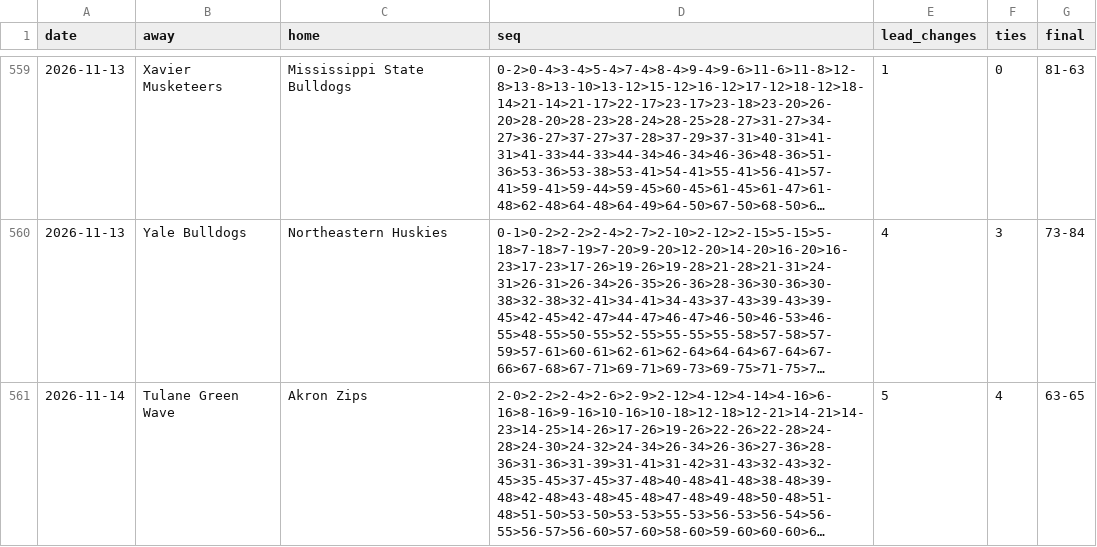
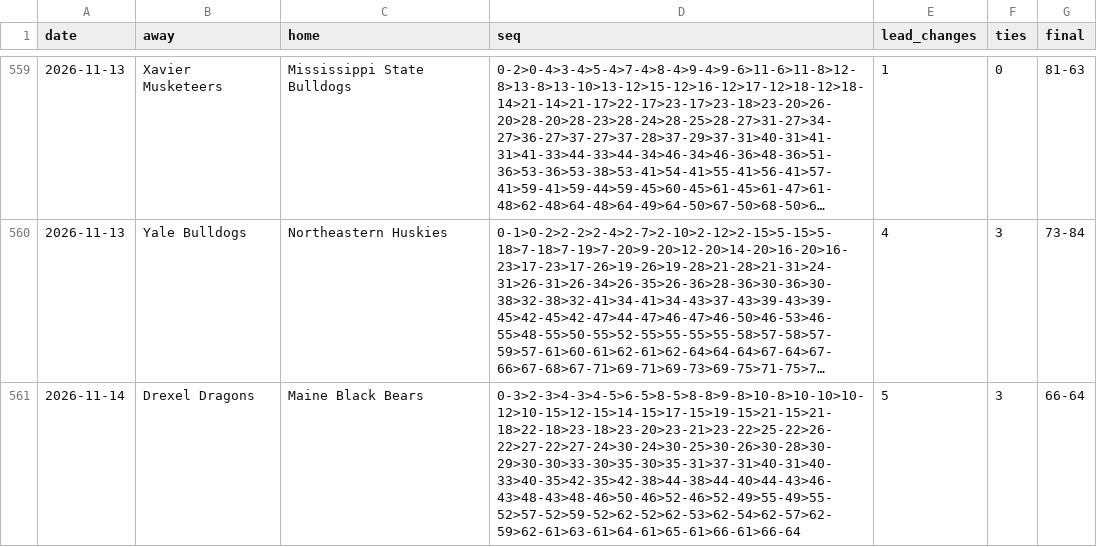
Before and after one commit to michaellvenuti-ops/mv_magic, a CSV file: pc-data/ncaab-first-score-sequences.csv, drawn as a sheet; only a part is shown, gaps mark what is left out; the shorter side is filled out with more unchanged rows; long unchanged cells end in …; the diff covers the shown part only; the diff names each change by its address in the sheet, - before the commit and + after, or states it on an @@ line.

Commit message:
pc-scans sync: pc-data/ncaab-first-score-sequences.csv

```diff
--- a/pc-data/ncaab-first-score-sequences.csv
+++ b/pc-data/ncaab-first-score-sequences.csv
+row 561: 2026-11-14 | Drexel Dragons | Maine Black Bears | 0-3>2-3>4-3>4-5>6-5>8-5>8-8>9-8>10-8>10-10>10-12>10-15>12-15>14-15>17-15>19-15>21-15>21-18>22-18>23-18>23-20>23-21>23-22>25-22>26-22>27-22>27-24>30-24>30-25>30-26>30-28>30-29>30-30>33-30>35-30>35-31>37-31>40-31>40-33>40-35>42-35>42-38>44-38>44-40>44-43>46-43>48-43>48-46>50-46>52-46>52-49>55-49>55-52>57-52>59-52>62-52>62-53>62-54>62-57>62-59>62-61>63-61>64-61>65-61>66-61>66-64 | 5 | 3 | 66-64
```
Also changed, not shown: 3 added rows elsewhere in this file.
